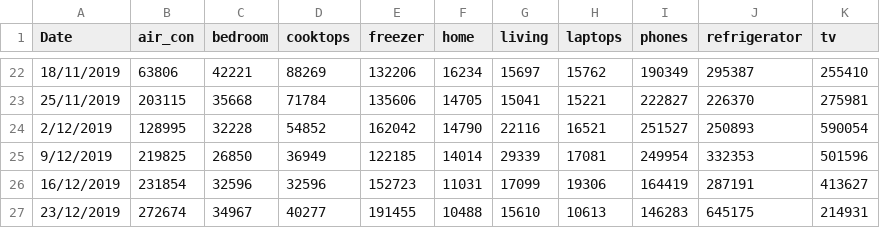
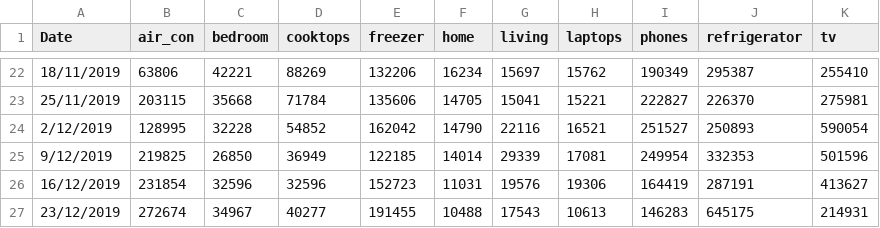
Before and after one commit to dosmdvd/hargakini, a CSV file: Data/master.csv, drawn as a sheet; only a part is shown, gaps mark what is left out.

Commit message:
Update master.csv

```diff
--- a/Data/master.csv
+++ b/Data/master.csv
@@ -25,3 +25,3 @@
 9/12/2019,219825,26850,36949,122185,14014,29339,17081,249954,332353,501596
-16/12/2019,231854,32596,32596,152723,11031,17099,19306,164419,287191,413627
-23/12/2019,272674,34967,40277,191455,10488,15610,10613,146283,645175,214931
+16/12/2019,231854,32596,32596,152723,11031,19576,19306,164419,287191,413627
+23/12/2019,272674,34967,40277,191455,10488,17543,10613,146283,645175,214931
```
